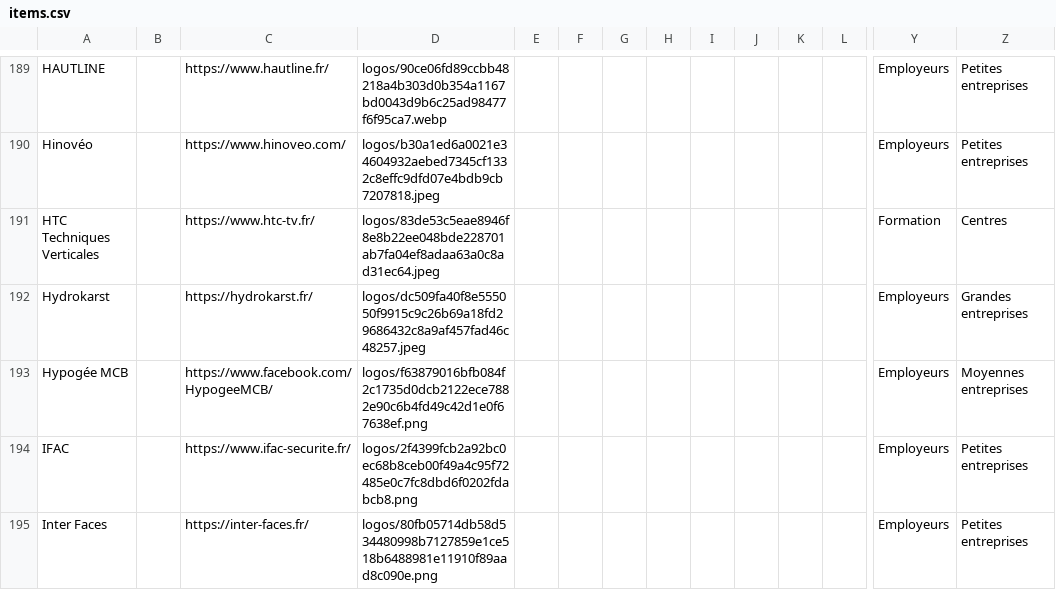
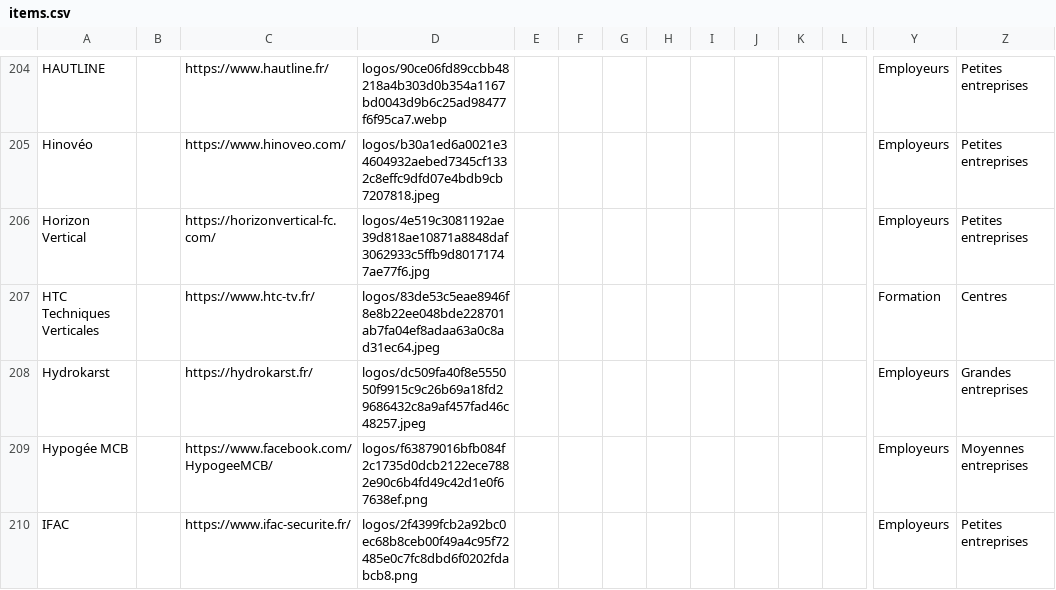
Before and after one commit to rriclet/carte-des-cordes, a CSV file: docs/items.csv, drawn as a sheet; only a part is shown, gaps mark what is left out; the shorter side is filled out with more unchanged rows; rows hold the shown columns only; the diff covers the shown part only; the diff names each change by its address in the sheet, - before the commit and + after, or states it on an @@ line.

```diff
--- a/docs/items.csv
+++ b/docs/items.csv
+row 206: Horizon Vertical |  | https://horizonvertical-fc.com/ | logos/4e519c3081192ae39d818ae10871a8848daf3062933c5ffb9d80171747ae77f6.jpg |  |  |  |  |  |  |  |  | Employeurs | Petites entreprises
```
Also changed, not shown: 27 added rows elsewhere in this file, 49 other files.
